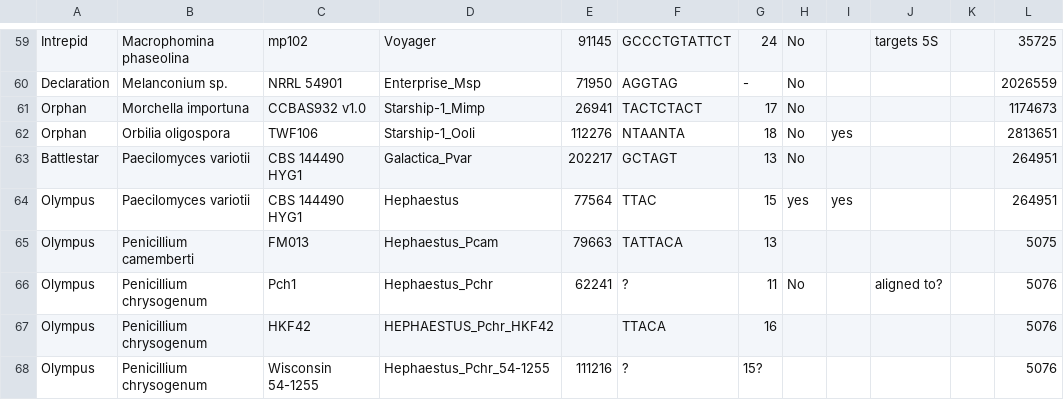
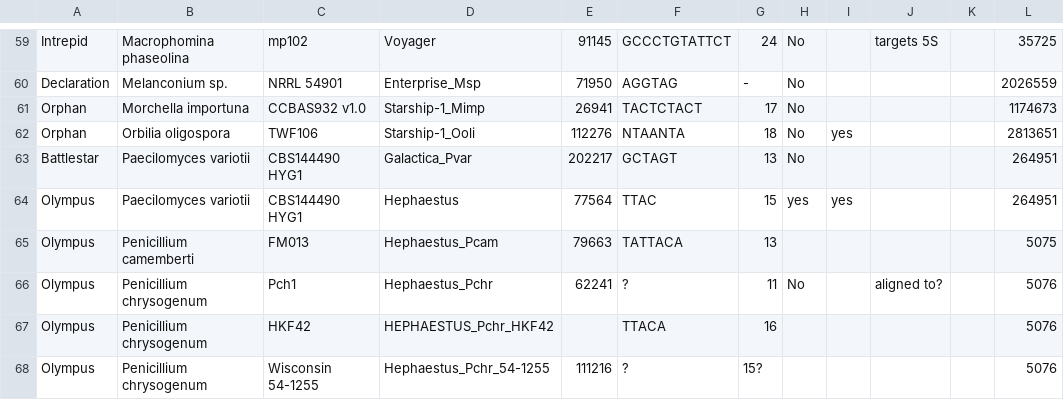
Before and after one commit to FungAGE/Starships, a TSV file: starships/manual-annotations/Starships.withtaxaids.tsv (was Starships.withtaxaids.tsv), drawn as a sheet; only a part is shown, gaps mark what is left out; the diff names each change by its address in the sheet, - before the commit and + after, or states it on an @@ line.

```diff
--- a/Starships.withtaxaids.tsv
+++ b/starships/manual-annotations/Starships.withtaxaids.tsv
-C63:C64: CBS 144490 HYG1
+C63:C64: CBS144490 HYG1
```
Also changed, not shown: starships/manual-annotations/Starships.csv, starships/manual-annotations/Starships.fulltaxa.csv, 12 other files.
